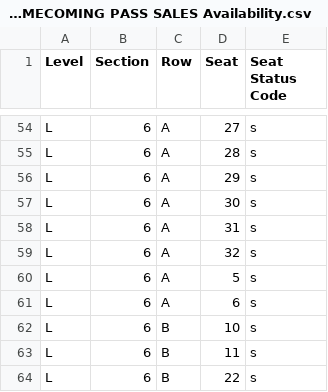
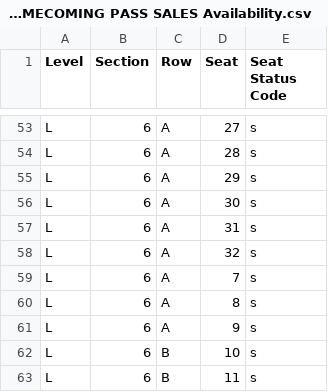
Before and after one commit to spuchta/PLL_BI_TIX, a CSV file: sales-reports/Denver/PLL Original Item Sales - HOMECOMING PASS SALES Availability.csv, drawn as a sheet; only a part is shown, gaps mark what is left out; the shorter side is filled out with more unchanged rows; the diff covers the shown part only.

```diff
--- a/sales-reports/Denver/PLL Original Item Sales - HOMECOMING PASS SALES Availability.csv
+++ b/sales-reports/Denver/PLL Original Item Sales - HOMECOMING PASS SALES Availability.csv
@@ -59,4 +58,5 @@
 "L","6","A","32","s"
-"L","6","A","5","s"
-"L","6","A","6","s"
+"L","6","A","7","s"
+"L","6","A","8","s"
+"L","6","A","9","s"
 "L","6","B","10","s"
```
Also changed, not shown: 2 added rows and 11 removed rows elsewhere in this file, sales-reports/Denver/PLL Original Item Sales - HOMECOMING PASS SALES.csv, sales-reports/Denver/PLL Original Item Sales - SINGLE TICKET SALES.csv, 1 other file.
